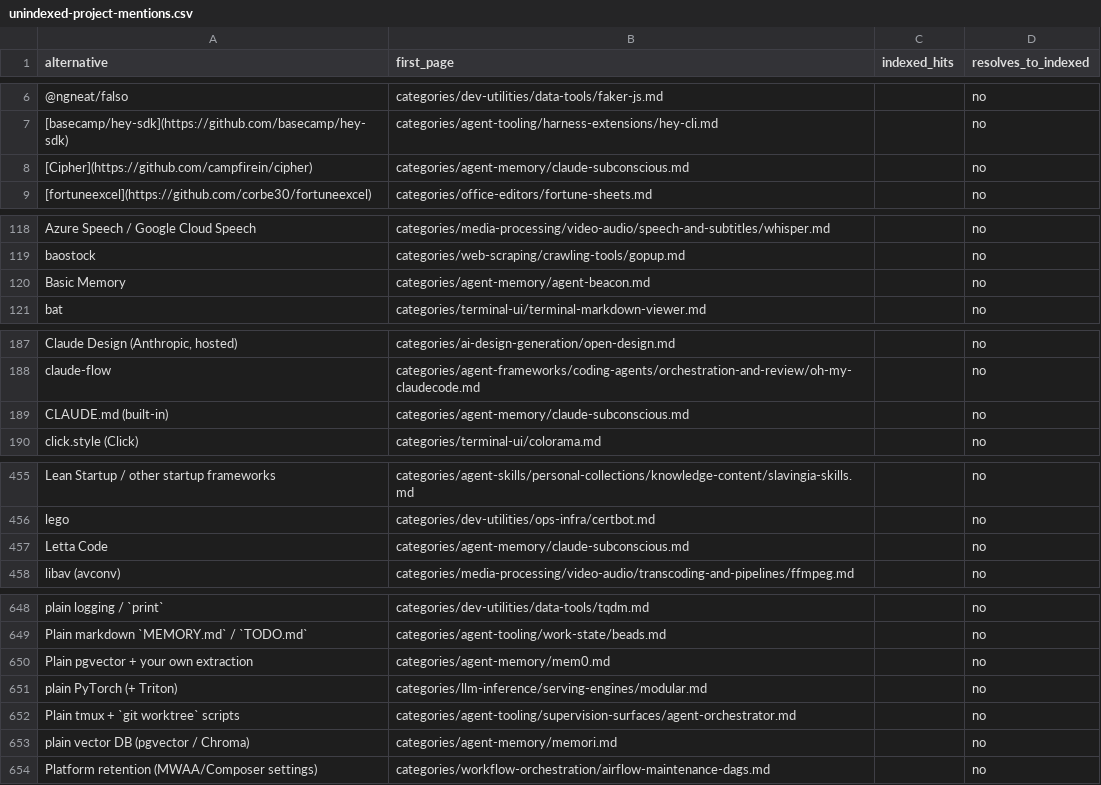
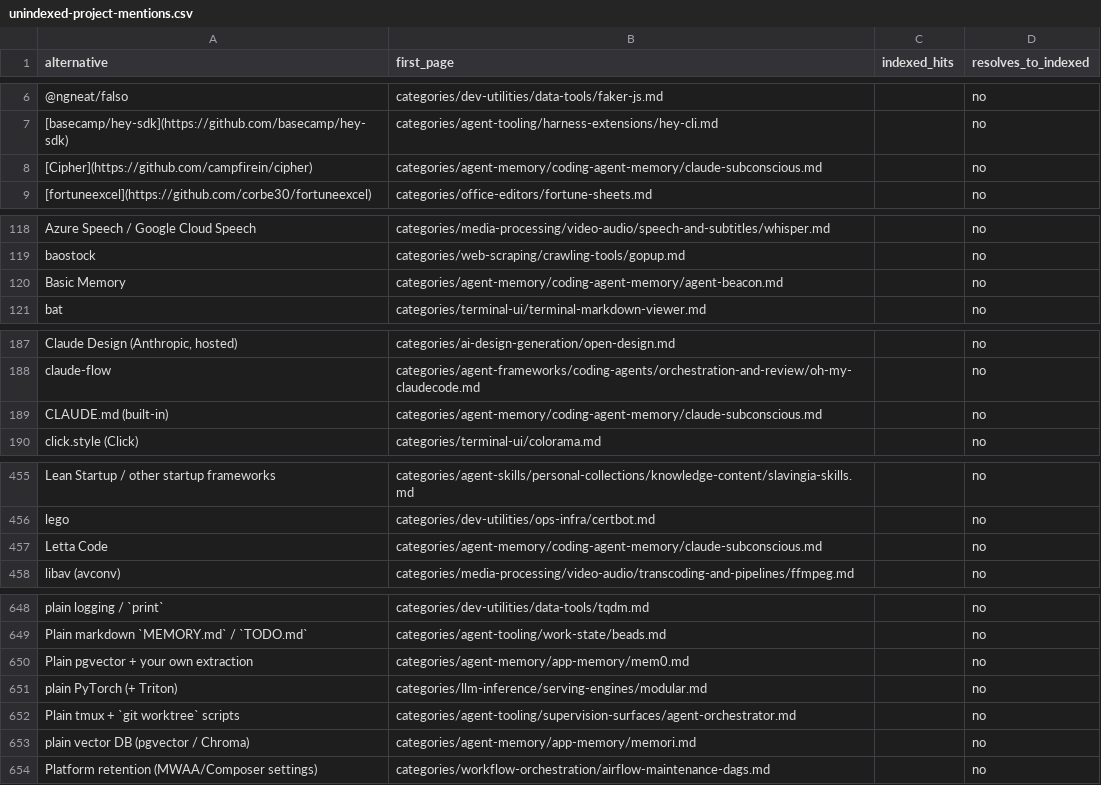
Before and after one commit to ZhenningLang/GitHub-Michelin, a CSV file: reports/unindexed-project-mentions.csv, drawn as a sheet; only a part is shown, gaps mark what is left out; the diff names each change by its address in the sheet, - before the commit and + after, or states it on an @@ line.

```diff
--- a/reports/unindexed-project-mentions.csv
+++ b/reports/unindexed-project-mentions.csv
-B8 (first_page): categories/agent-memory/claude-subconscious.md
+B8 (first_page): categories/agent-memory/coding-agent-memory/claude-subconscious.md
-B120 (first_page): categories/agent-memory/agent-beacon.md
+B120 (first_page): categories/agent-memory/coding-agent-memory/agent-beacon.md
-B189 (first_page): categories/agent-memory/claude-subconscious.md
+B189 (first_page): categories/agent-memory/coding-agent-memory/claude-subconscious.md
-B457 (first_page): categories/agent-memory/claude-subconscious.md
+B457 (first_page): categories/agent-memory/coding-agent-memory/claude-subconscious.md
-B650 (first_page): categories/agent-memory/mem0.md
+B650 (first_page): categories/agent-memory/app-memory/mem0.md
-B653 (first_page): categories/agent-memory/memori.md
+B653 (first_page): categories/agent-memory/app-memory/memori.md
```
Also changed, not shown: reports/repo-page-index.csv, 41 other files.
